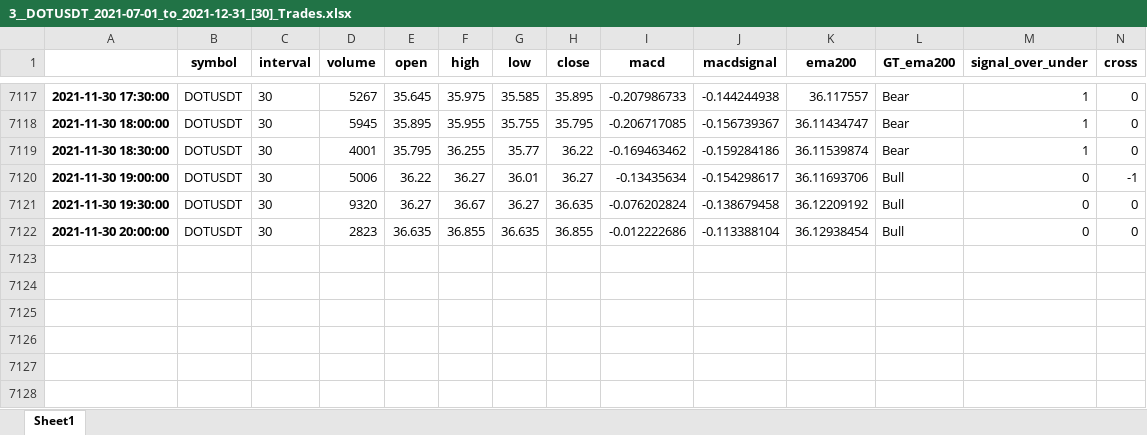
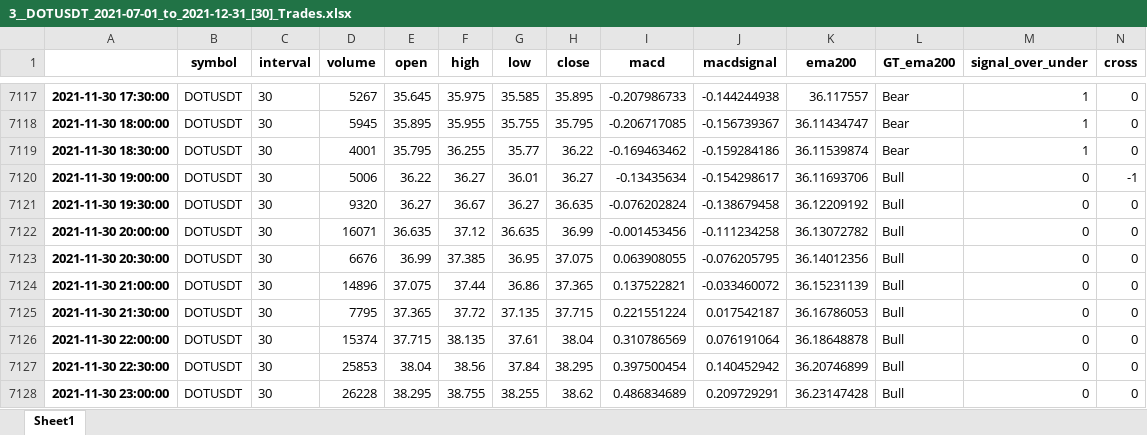
Before and after one commit to SebCoding/BackTester, an Excel workbook: BackTesting Results/3__DOTUSDT_2021-07-01_to_2021-12-31_[30]_Trades.xlsx, sheet Sheet1, drawn as a sheet; only a part is shown, gaps mark what is left out; values as stored, in another font and other column widths than the file's, no borders; rows hold the shown columns only; the diff names each change by its address in the sheet, - before the commit and + after, or states it on an @@ line.

```diff
--- a/BackTesting Results/3__DOTUSDT_2021-07-01_to_2021-12-31_[30]_Trades.xlsx (sheet Sheet1)
+++ b/BackTesting Results/3__DOTUSDT_2021-07-01_to_2021-12-31_[30]_Trades.xlsx (sheet Sheet1)
-D7122 (volume): 2823
+D7122 (volume): 16071
-F7122 (high): 36.855
+F7122 (high): 37.12
-H7122 (close): 36.855
+H7122 (close): 36.99
-I7122 (macd): -0.012222686
+I7122 (macd): -0.001453456
-J7122 (macdsignal): -0.113388104
+J7122 (macdsignal): -0.111234258
-K7122 (ema200): 36.12938454
+K7122 (ema200): 36.13072782
+row 7123: 2021-11-30 20:30:00 | DOTUSDT | 30 | 6676 | 36.99 | 37.385 | 36.95 | 37.075 | 0.063908055 | -0.076205795 | 36.14012356 | Bull | 0 | 0
+row 7124: 2021-11-30 21:00:00 | DOTUSDT | 30 | 14896 | 37.075 | 37.44 | 36.86 | 37.365 | 0.137522821 | -0.033460072 | 36.15231139 | Bull | 0 | 0
+row 7125: 2021-11-30 21:30:00 | DOTUSDT | 30 | 7795 | 37.365 | 37.72 | 37.135 | 37.715 | 0.221551224 | 0.017542187 | 36.16786053 | Bull | 0 | 0
+row 7126: 2021-11-30 22:00:00 | DOTUSDT | 30 | 15374 | 37.715 | 38.135 | 37.61 | 38.04 | 0.310786569 | 0.076191064 | 36.18648878 | Bull | 0 | 0
+row 7127: 2021-11-30 22:30:00 | DOTUSDT | 30 | 25853 | 38.04 | 38.56 | 37.84 | 38.295 | 0.397500454 | 0.140452942 | 36.20746899 | Bull | 0 | 0
+row 7128: 2021-11-30 23:00:00 | DOTUSDT | 30 | 26228 | 38.295 | 38.755 | 38.255 | 38.62 | 0.486834689 | 0.209729291 | 36.23147428 | Bull | 0 | 0
```
Also changed, not shown: BackTesting Results/2__ETHUSD_2021-07-01_to_2021-12-31_[30]_Trades.xlsx, BackTesting Results/4__BTCUSD_2021-07-01_to_2021-12-31_[30]_Trades.xlsx, 16 other files.
